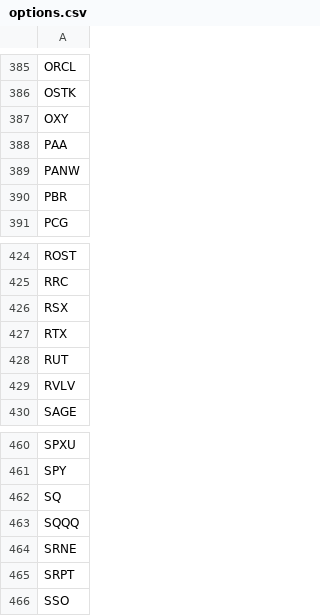
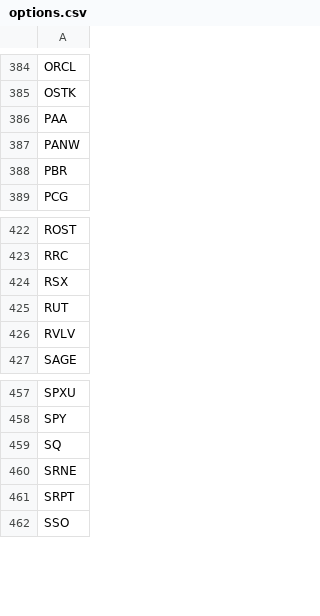
Before and after one commit to erikbryant/options, a CSV file: options.csv, drawn as a sheet; only a part is shown, gaps mark what is left out; the diff covers the shown part only.

```diff
--- a/options.csv
+++ b/options.csv
@@ -386,3 +385,2 @@ ORCL
 OSTK
-OXY
 PAA
@@ -426,3 +424,2 @@ RRC
 RSX
-RTX
 RUT
@@ -462,3 +459,2 @@ SPY
 SQ
-SQQQ
 SRNE
```
Also changed, not shown: 2 added rows and 3 removed rows elsewhere in this file.
